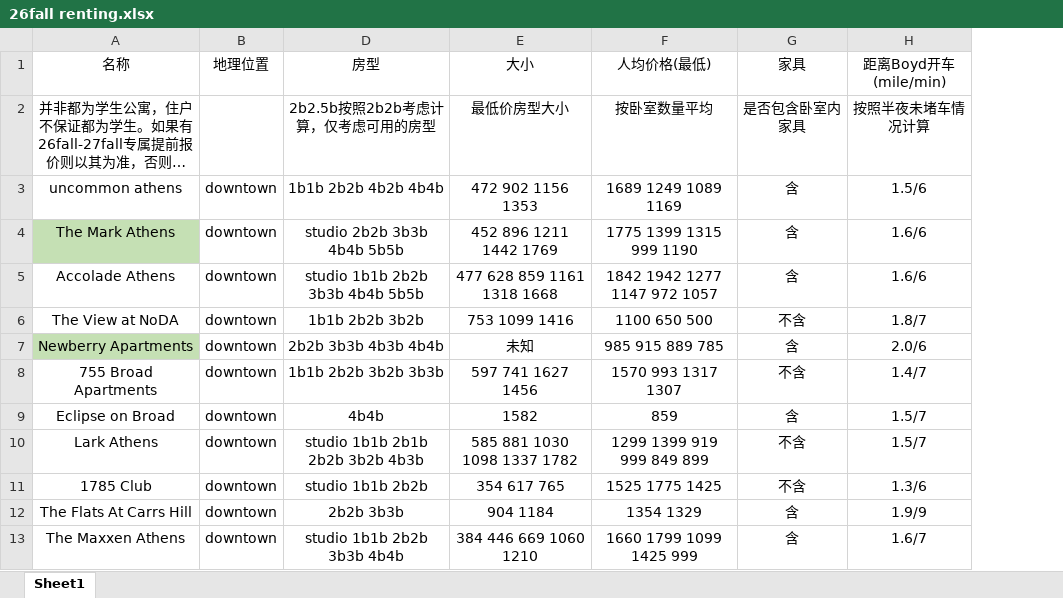
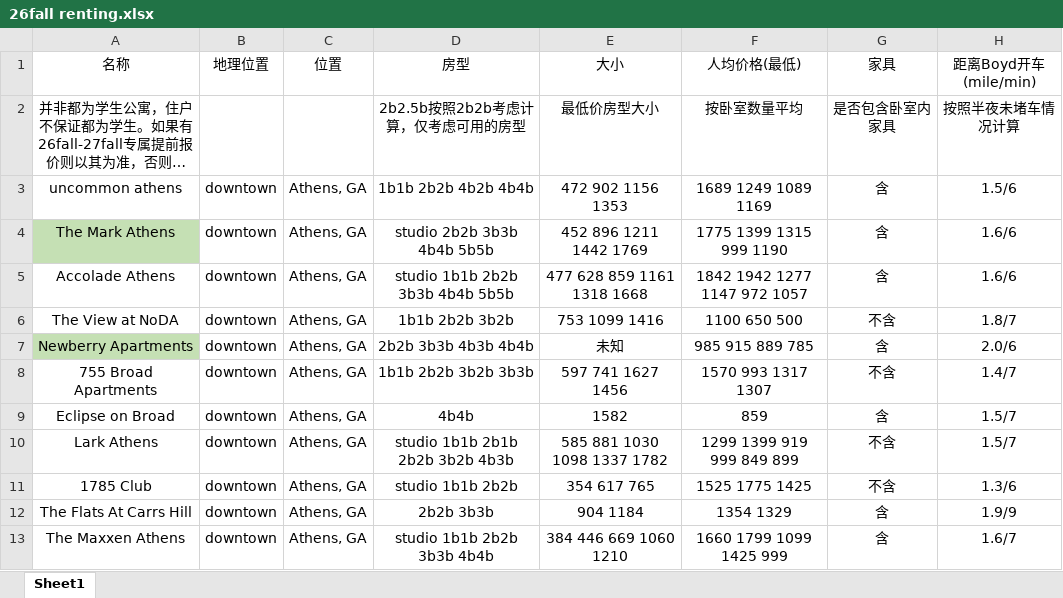
Before and after one commit to liaoyanqing666/UGA_Athens_Renting, an Excel workbook: 26fall renting.xlsx, sheet Sheet1, drawn as a sheet; only a part is shown; long unchanged cells end in …; values as stored, in another font and other column widths than the file's, no borders; the diff names each change by its address in the sheet, - before the commit and + after, or states it on an @@ line.

Commit message:
Updated the stucture of data excel

```diff
--- a/26fall renting.xlsx (sheet Sheet1)
+++ b/26fall renting.xlsx (sheet Sheet1)
@@ column C (位置) unhidden, rows 3-13: all Athens, GA @@
```
